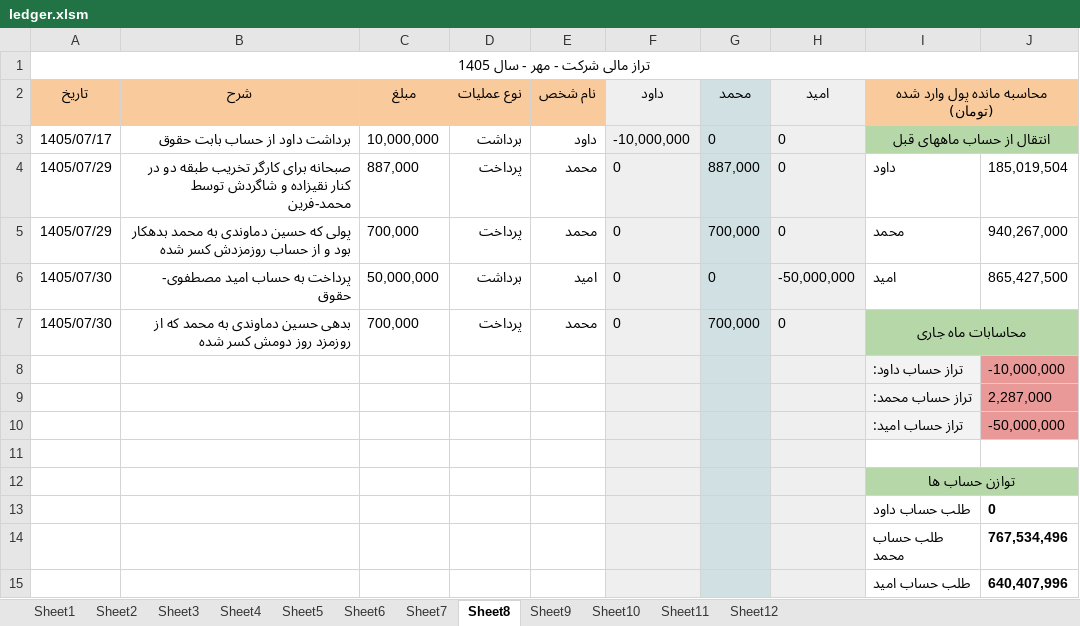
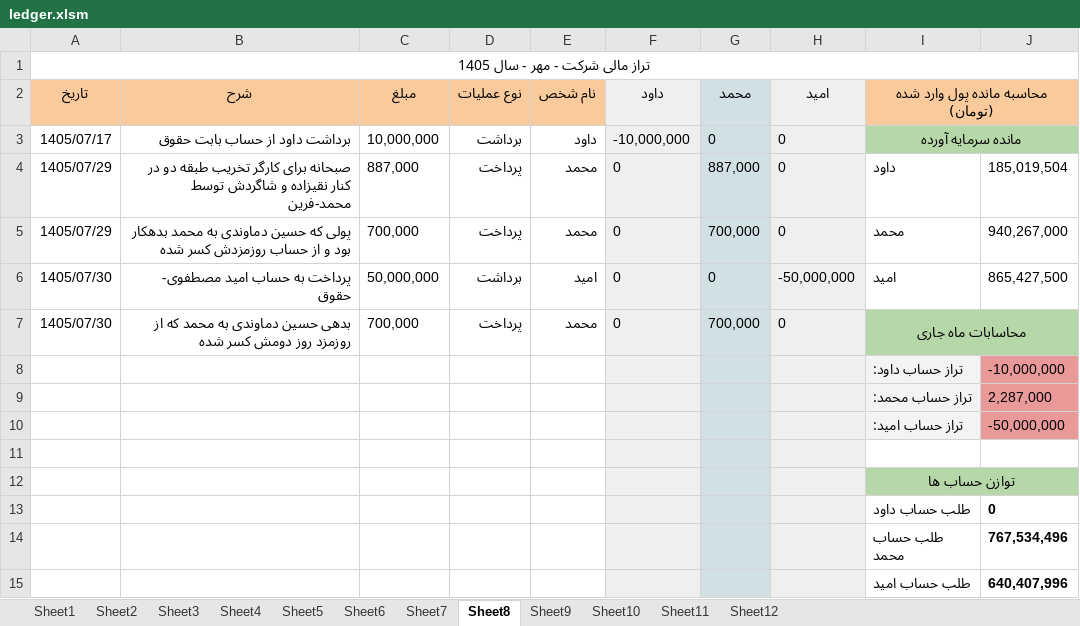
Before and after one commit to mostafavim1990/sadabad-team, an Excel workbook: report/ledger/ledger.xlsm, sheet Sheet8, drawn as a sheet; values as stored, in another font and other column widths than the file's, no borders; conditional formats not drawn; the diff names each change by its address in the sheet, - before the commit and + after, or states it on an @@ line.

```diff
--- a/report/ledger/ledger.xlsm (sheet Sheet8)
+++ b/report/ledger/ledger.xlsm (sheet Sheet8)
-I3: انتقال از حساب ماههای قبل
+I3: مانده سرمایه آورده
```
Also changed, not shown: sheet Sheet12, sheet Sheet2, sheet Sheet3, sheet Sheet6, sheet Sheet4, sheet Sheet5, 4 more sheets.
